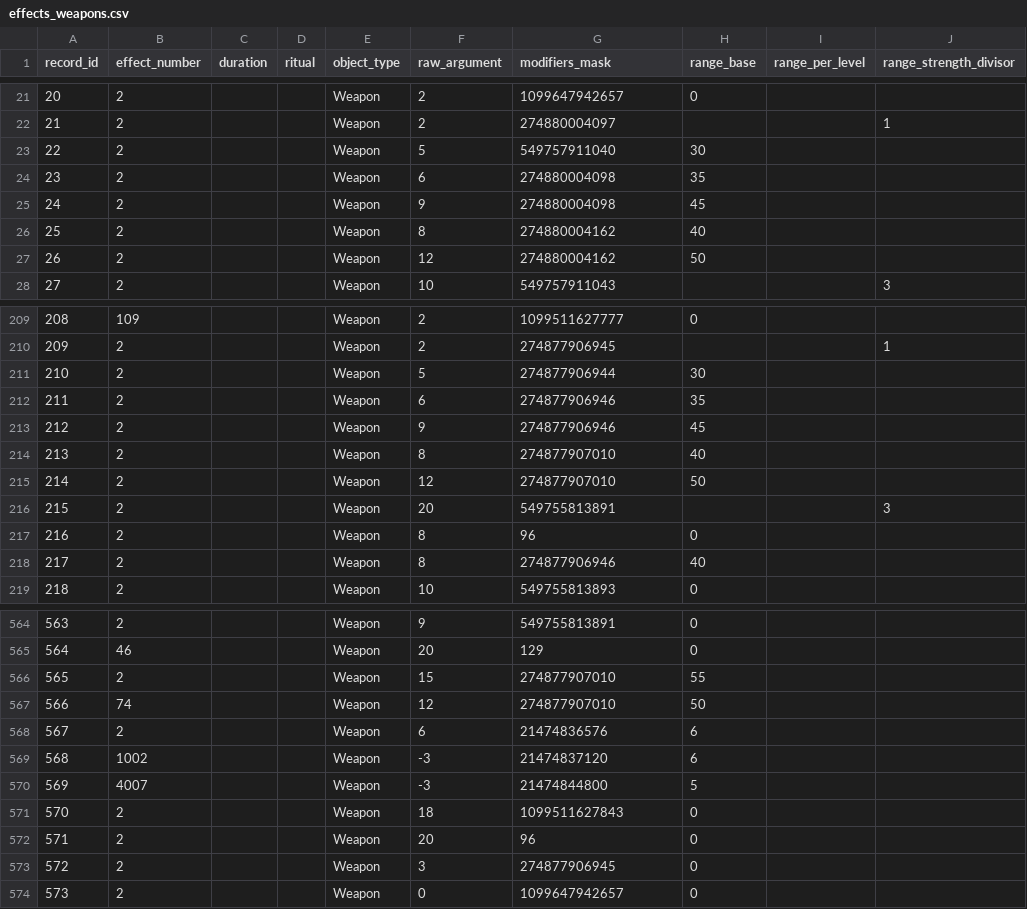
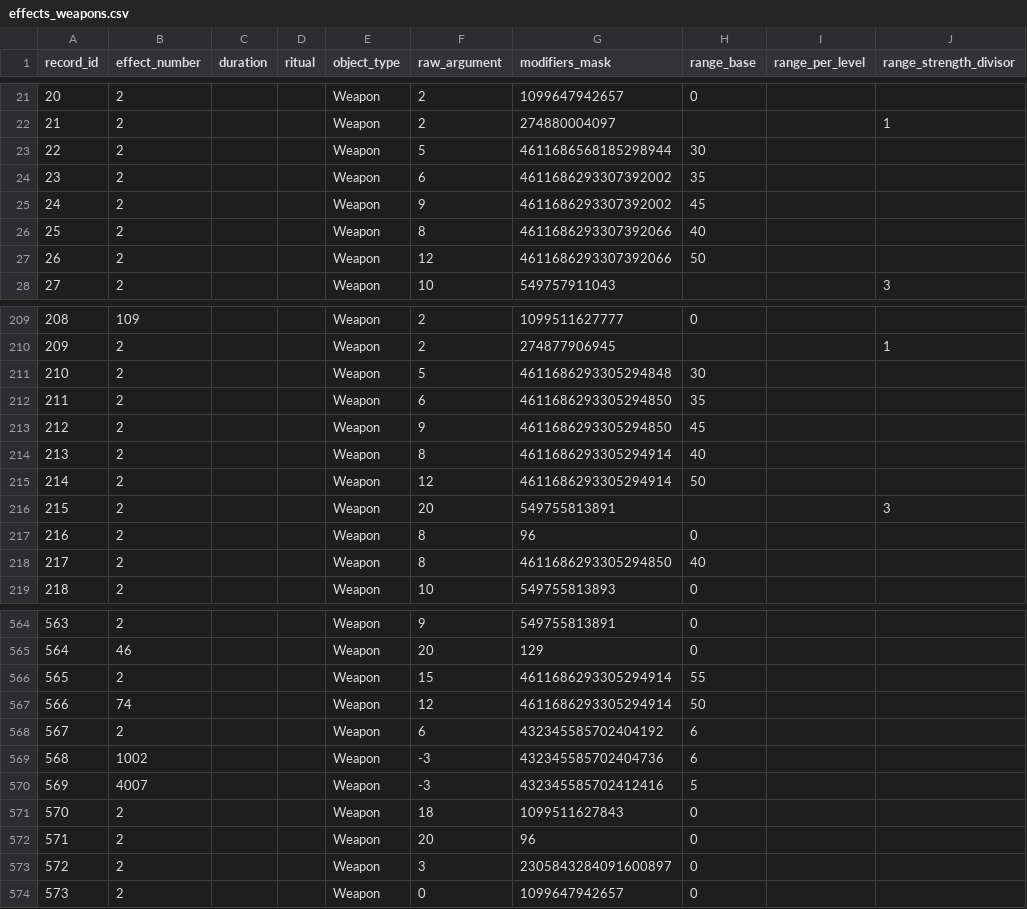
Before and after one commit to larzm42/dom5inspector, a CSV file: gamedata/effects_weapons.csv, drawn as a sheet; only a part is shown, gaps mark what is left out; the diff covers the shown part only; the diff names each change by its address in the sheet, - before the commit and + after, or states it on an @@ line.

Commit message:
update effects_weapons with correct 8 byte values

```diff
--- a/gamedata/effects_weapons.csv
+++ b/gamedata/effects_weapons.csv
-G23 (modifiers_mask): 549757911040
+G23 (modifiers_mask): 4611686568185298944
-G24:G25 (modifiers_mask): 274880004098
+G24:G25 (modifiers_mask): 4611686293307392002
-G26:G27 (modifiers_mask): 274880004162
+G26:G27 (modifiers_mask): 4611686293307392066
-G211 (modifiers_mask): 274877906944
+G211 (modifiers_mask): 4611686293305294848
-G212:G213 (modifiers_mask): 274877906946
+G212:G213 (modifiers_mask): 4611686293305294850
-G214:G215 (modifiers_mask): 274877907010
+G214:G215 (modifiers_mask): 4611686293305294914
-G218 (modifiers_mask): 274877906946
+G218 (modifiers_mask): 4611686293305294850
-G566:G567 (modifiers_mask): 274877907010
+G566:G567 (modifiers_mask): 4611686293305294914
-G568 (modifiers_mask): 21474836576
+G568 (modifiers_mask): 432345585702404192
-G569 (modifiers_mask): 21474837120
+G569 (modifiers_mask): 432345585702404736
-G570 (modifiers_mask): 21474844800
+G570 (modifiers_mask): 432345585702412416
-G573 (modifiers_mask): 274877906945
+G573 (modifiers_mask): 2305843284091600897
```
Also changed, not shown: 78 edited cells elsewhere in this file.
